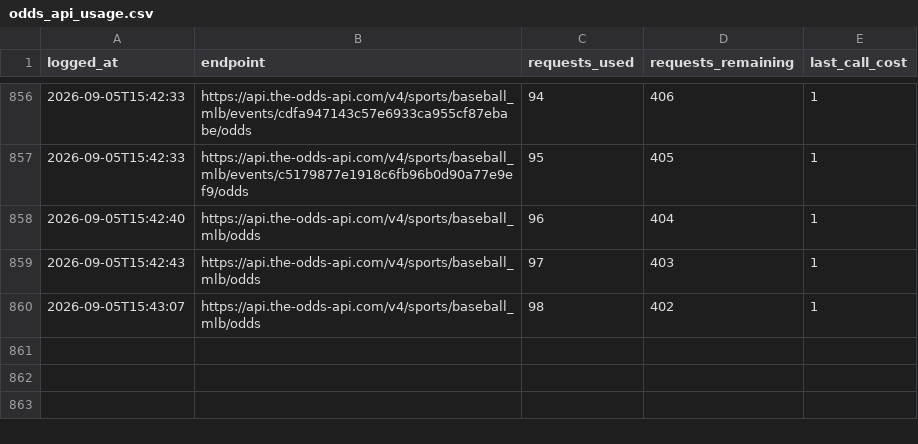
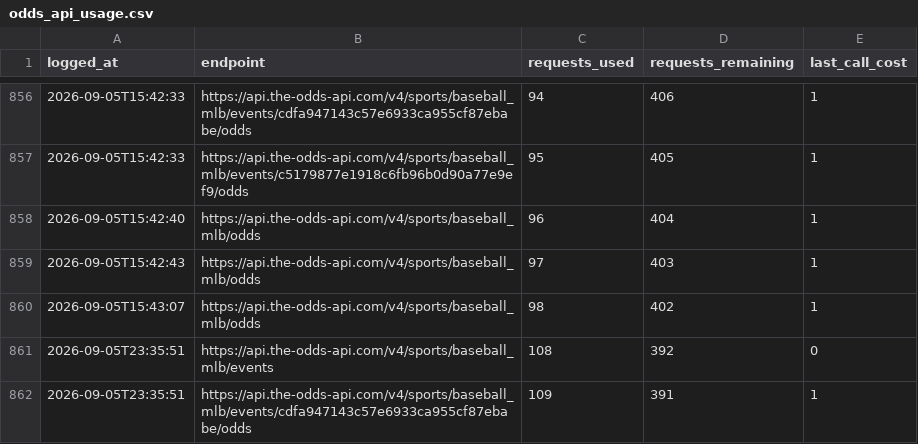
Before and after one commit to jackgoad05-afk/mlb-k-props, a CSV file: output/odds_api_usage.csv, drawn as a sheet; only a part is shown, gaps mark what is left out; the diff names each change by its address in the sheet, - before the commit and + after, or states it on an @@ line.

```diff
--- a/output/odds_api_usage.csv
+++ b/output/odds_api_usage.csv
+row 861: 2026-09-05T23:35:51 | https://api.the-odds-api.com/v4/sports/baseball_mlb/events | 108 | 392 | 0
+row 862: 2026-09-05T23:35:51 | https://api.the-odds-api.com/v4/sports/baseball_mlb/events/cdfa947143c57e6933ca955cf87ebabe/odds | 109 | 391 | 1
```
Also changed, not shown: output/ks_paper_ledger.csv.
